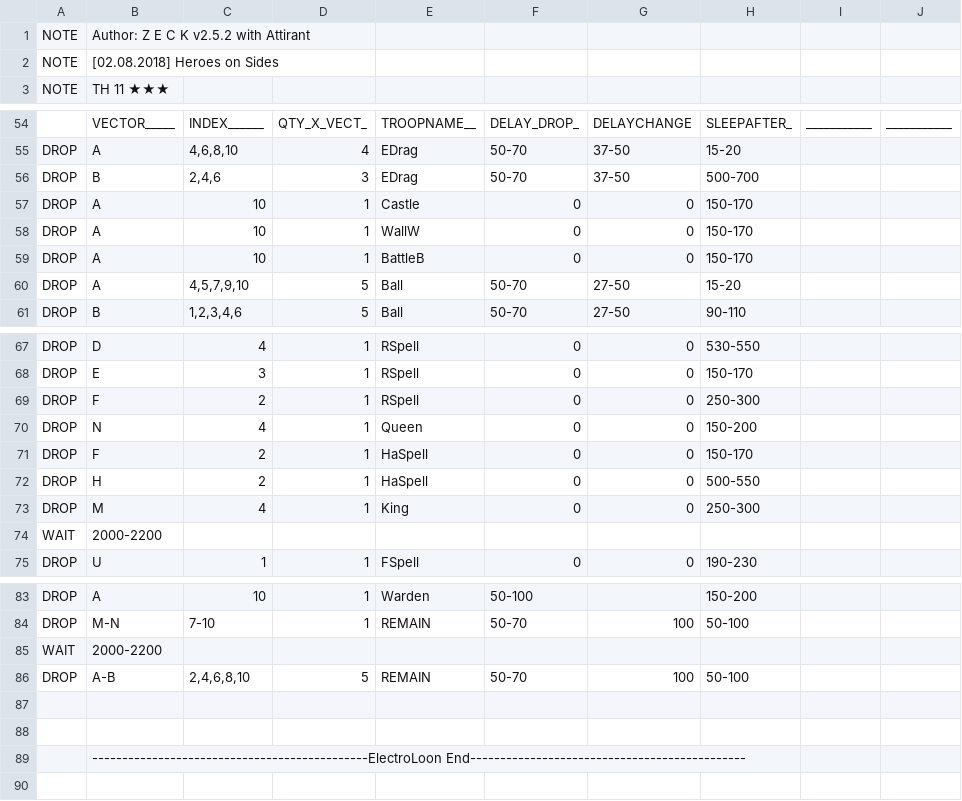
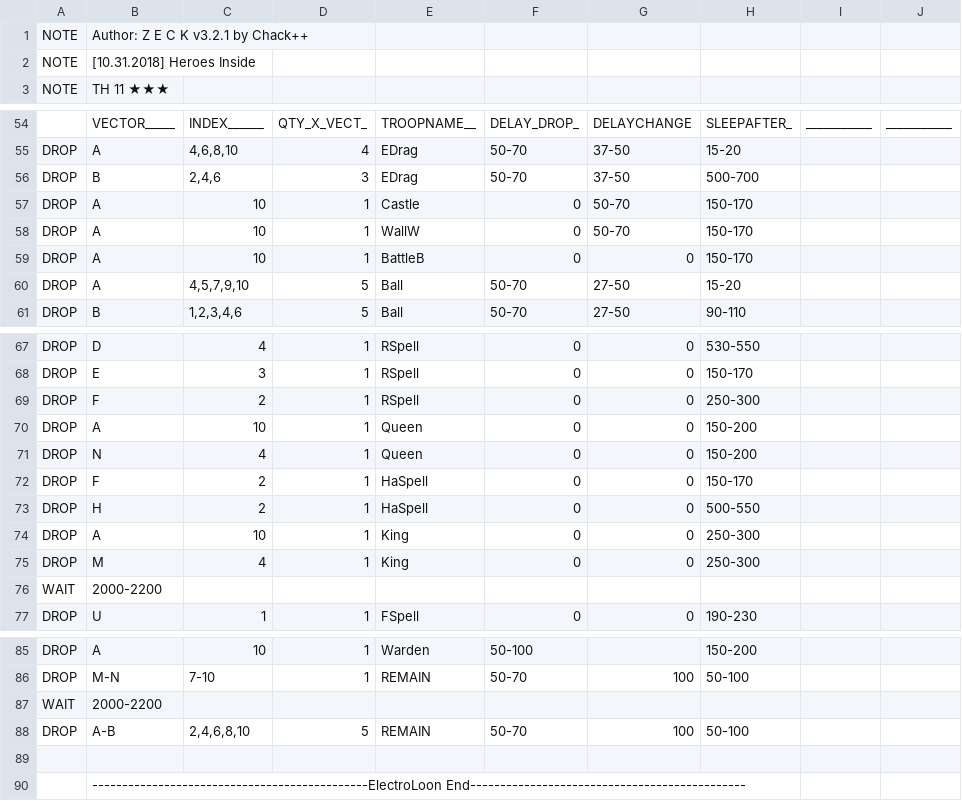
Before and after one commit to ChackBR/MyBot_v7, a CSV file: CSV/Attack/ElectroLoon_321_by_ZECK_&_Chack[TH11-12].csv (was CSV/Attack/ElectroLoon_252[TH11-12]by_ZECK_&_Attirant.csv), drawn as a sheet; only a part is shown, gaps mark what is left out.

```diff
--- a/CSV/Attack/ElectroLoon_252[TH11-12]by_ZECK_&_Attirant.csv
+++ b/CSV/Attack/ElectroLoon_321_by_ZECK_&_Chack[TH11-12].csv
@@ -1,3 +1,3 @@
-NOTE  |Author: Z E C K v2.5.2 with Attirant
-NOTE  |[02.08.2018] Heroes on Sides
+NOTE  |Author: Z E C K v3.2.1 by Chack++
+NOTE  |[10.31.2018] Heroes Inside
 NOTE  |TH 11 ★★★
@@ -56,4 +56,4 @@ DROP  |A          |4,6,8,10   |4          |EDrag      |50-70      |37-50      |1
 DROP  |B          |2,4,6      |3          |EDrag      |50-70      |37-50      |500-700    |           |           |
-DROP  |A          |10         |1          |Castle     |0          |0          |150-170    |           |           |
-DROP  |A          |10         |1          |WallW      |0          |0          |150-170    |           |           |
+DROP  |A          |10         |1          |Castle     |0          |50-70      |150-170    |           |           |
+DROP  |A          |10         |1          |WallW      |0          |50-70      |150-170    |           |           |
 DROP  |A          |10         |1          |BattleB    |0          |0          |150-170    |           |           |
@@ -69,2 +69,3 @@ DROP  |E          |3          |1          |RSpell     |0          |0          |1
 DROP  |F          |2          |1          |RSpell     |0          |0          |250-300    |           |           |
+DROP  |A          |10         |1          |Queen      |0          |0          |150-200    |           |           |
 DROP  |N          |4          |1          |Queen      |0          |0          |150-200    |           |           |
@@ -72,2 +73,3 @@ DROP  |F          |2          |1          |HaSpell    |0          |0          |1
 DROP  |H          |2          |1          |HaSpell    |0          |0          |500-550    |           |           |
+DROP  |A          |10         |1          |King       |0          |0          |250-300    |           |           |
 DROP  |M          |4          |1          |King       |0          |0          |250-300    |           |           |
@@ -86,3 +88,2 @@ WAIT  |2000-2200  |           |           |           |           |           |
 DROP  |A-B        |2,4,6,8,10 |5          |REMAIN     |50-70      |100        |50-100     |           |           |
-      |                                                                                                           |
       |                                                                                                           |
```
Also changed, not shown: CSV/Attack/ElectroLoon_252_by_ZECK_&_Attirant[TH11-12].csv, 4 other files.
